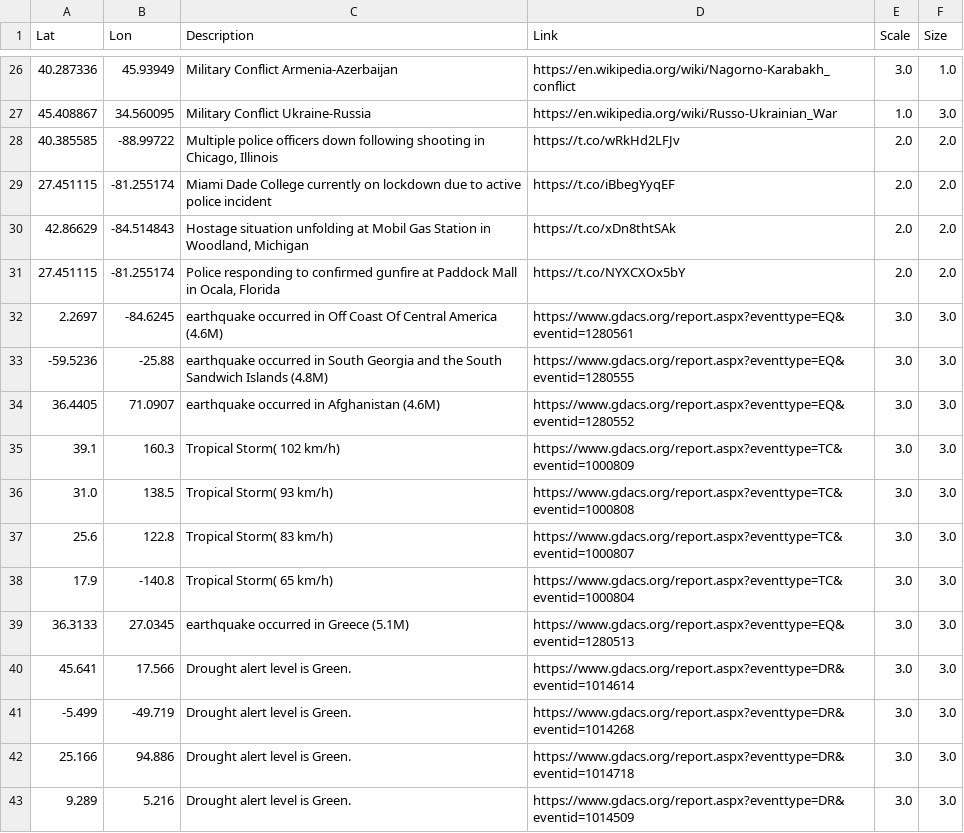
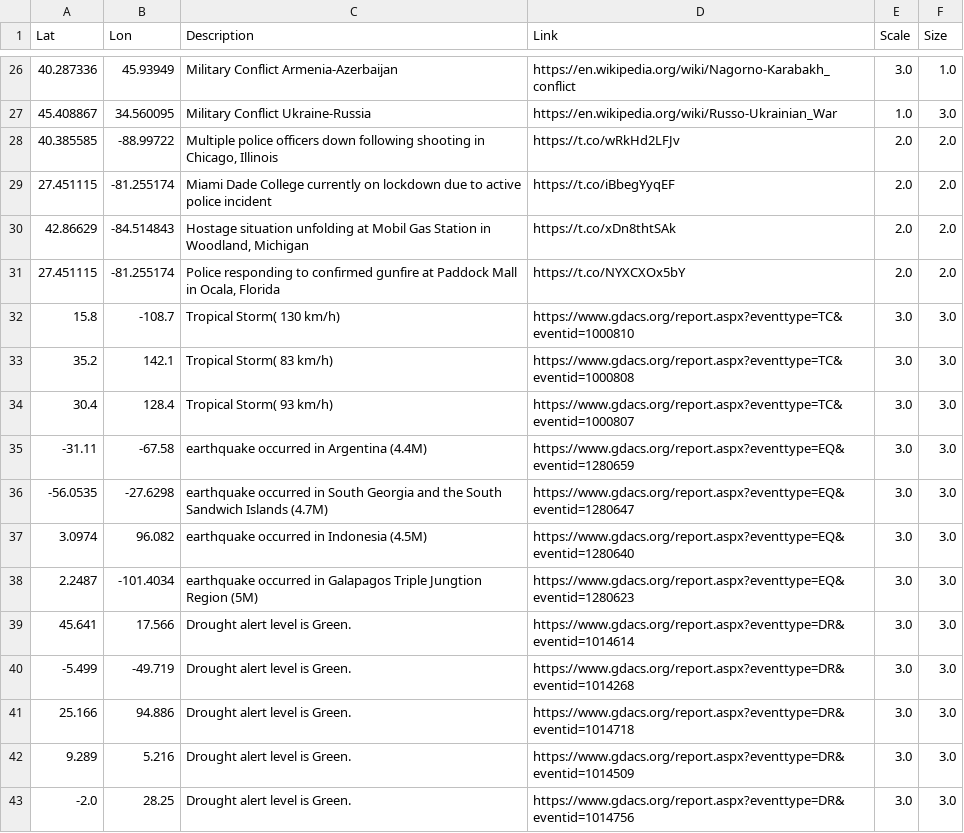
Before and after one commit to antonio-hickey/gDash, a CSV file: data/events/dataset.csv, drawn as a sheet; only a part is shown, gaps mark what is left out; the shorter side is filled out with more unchanged rows; the diff covers the shown part only.

Commit message:
Automated Data Update

```diff
--- a/data/events/dataset.csv
+++ b/data/events/dataset.csv
@@ -31,10 +31,9 @@ Lat,Lon,Description,Link,Scale,Size
 27.451115,-81.255174,"Police responding to confirmed gunfire at Paddock Mall in Ocala, Florida",https://t.co/NYXCXOx5bY,2.0,2.0
-2.2697,-84.6245,earthquake occurred in Off Coast Of Central America (4.6M),https://www.gdacs.org/report.aspx?eventtype=EQ&eventid=1280561,3.0,3.0
--59.5236,-25.88,earthquake occurred in South Georgia and the South Sandwich Islands (4.8M),https://www.gdacs.org/report.aspx?eventtype=EQ&eventid=1280555,3.0,3.0
-36.4405,71.0907,earthquake occurred in Afghanistan (4.6M),https://www.gdacs.org/report.aspx?eventtype=EQ&eventid=1280552,3.0,3.0
-39.1,160.3,Tropical Storm( 102 km/h),https://www.gdacs.org/report.aspx?eventtype=TC&eventid=1000809,3.0,3.0
-31.0,138.5,Tropical Storm( 93 km/h),https://www.gdacs.org/report.aspx?eventtype=TC&eventid=1000808,3.0,3.0
-25.6,122.8,Tropical Storm( 83 km/h),https://www.gdacs.org/report.aspx?eventtype=TC&eventid=1000807,3.0,3.0
-17.9,-140.8,Tropical Storm( 65 km/h),https://www.gdacs.org/report.aspx?eventtype=TC&eventid=1000804,3.0,3.0
-36.3133,27.0345,earthquake occurred in Greece (5.1M),https://www.gdacs.org/report.aspx?eventtype=EQ&eventid=1280513,3.0,3.0
+15.8,-108.7,Tropical Storm( 130 km/h),https://www.gdacs.org/report.aspx?eventtype=TC&eventid=1000810,3.0,3.0
+35.2,142.1,Tropical Storm( 83 km/h),https://www.gdacs.org/report.aspx?eventtype=TC&eventid=1000808,3.0,3.0
+30.4,128.4,Tropical Storm( 93 km/h),https://www.gdacs.org/report.aspx?eventtype=TC&eventid=1000807,3.0,3.0
+-31.11,-67.58,earthquake occurred in Argentina (4.4M),https://www.gdacs.org/report.aspx?eventtype=EQ&eventid=1280659,3.0,3.0
+-56.0535,-27.6298,earthquake occurred in South Georgia and the South Sandwich Islands (4.7M),https://www.gdacs.org/report.aspx?eventtype=EQ&eventid=1280647,3.0,3.0
+3.0974,96.082,earthquake occurred in Indonesia (4.5M),https://www.gdacs.org/report.aspx?eventtype=EQ&eventid=1280640,3.0,3.0
+2.2487,-101.4034,earthquake occurred in Galapagos Triple Jungtion Region (5M),https://www.gdacs.org/report.aspx?eventtype=EQ&eventid=1280623,3.0,3.0
 45.641,17.566,Drought alert level is Green.,https://www.gdacs.org/report.aspx?eventtype=DR&eventid=1014614,3.0,3.0
```
Also changed, not shown: 3 added rows, 2 removed rows and 16 edited cells elsewhere in this file.
